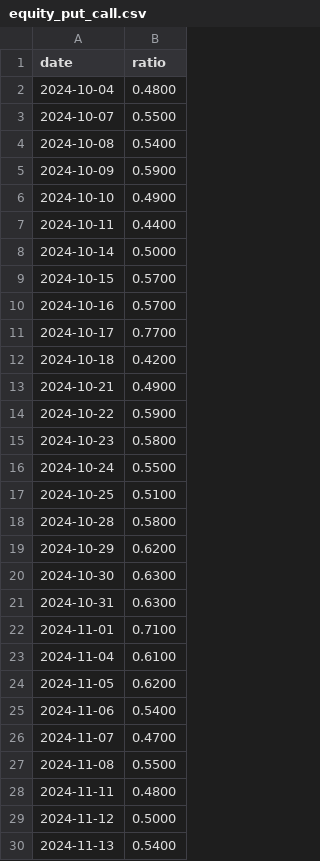
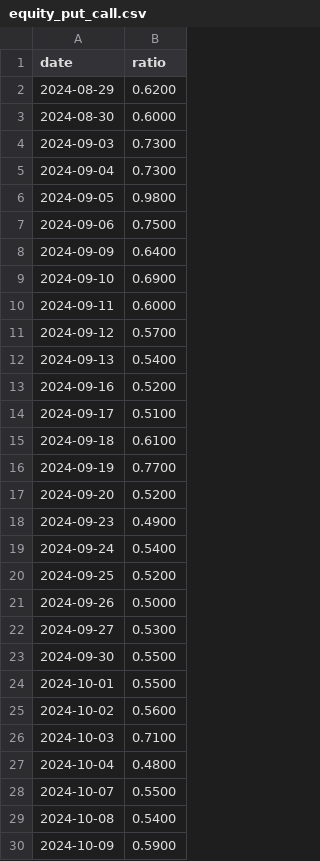
Before and after one commit to abcd5943-cell/market-heat-radar, a CSV file: equity_put_call.csv, drawn as a sheet; only a part is shown; the shorter side is filled out with more unchanged rows; the diff names each change by its address in the sheet, - before the commit and + after, or states it on an @@ line.

```diff
--- a/equity_put_call.csv
+++ b/equity_put_call.csv
+row 2: 2024-08-29 | 0.6200
+row 3: 2024-08-30 | 0.6000
+row 4: 2024-09-03 | 0.7300
+row 5: 2024-09-04 | 0.7300
+row 6: 2024-09-05 | 0.9800
+row 7: 2024-09-06 | 0.7500
+row 8: 2024-09-09 | 0.6400
+row 9: 2024-09-10 | 0.6900
+row 10: 2024-09-11 | 0.6000
+row 11: 2024-09-12 | 0.5700
+row 12: 2024-09-13 | 0.5400
+row 13: 2024-09-16 | 0.5200
+row 14: 2024-09-17 | 0.5100
+row 15: 2024-09-18 | 0.6100
+row 16: 2024-09-19 | 0.7700
+row 17: 2024-09-20 | 0.5200
+row 18: 2024-09-23 | 0.4900
+row 19: 2024-09-24 | 0.5400
+row 20: 2024-09-25 | 0.5200
+row 21: 2024-09-26 | 0.5000
+row 22: 2024-09-27 | 0.5300
+row 23: 2024-09-30 | 0.5500
+row 24: 2024-10-01 | 0.5500
+row 25: 2024-10-02 | 0.5600
+row 26: 2024-10-03 | 0.7100
```
Also changed, not shown: total_put_call.csv.
